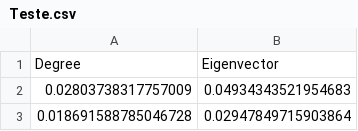
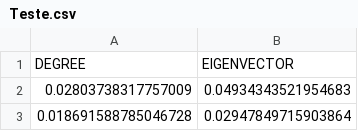
Before and after one commit to ThaiseCoutinho/network_analysis_project3_unity1, a CSV file: Teste.csv, drawn as a sheet; only a part is shown; removed rows and columns are numbered as before the commit, all else as after; the diff names each change by its address in the sheet, - before the commit and + after, or states it on an @@ line.

Commit message:
Update Teste.csv

```diff
--- a/Teste.csv
+++ b/Teste.csv
-row 1: Degree | Eigenvector
+row 1: DEGREE | EIGENVECTOR
```
